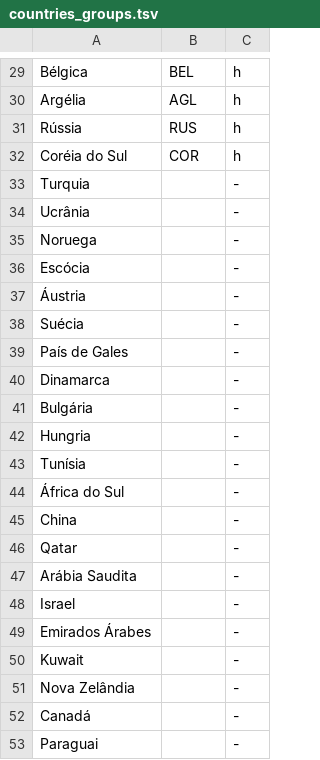
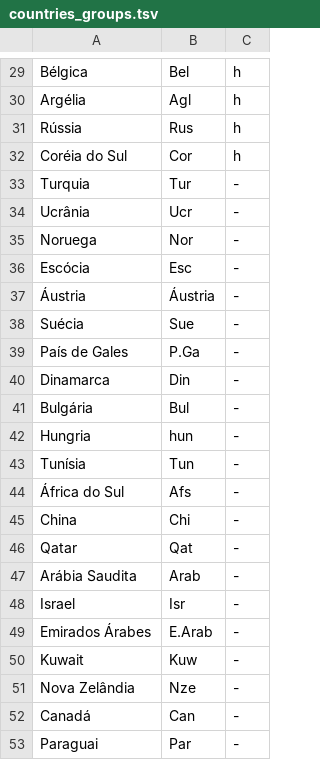
Before and after one commit to gianordoli/world_cup, a TSV file: world_cup/web-export/countries_groups.tsv, drawn as a sheet; only a part is shown, gaps mark what is left out; the diff covers the shown part only; the diff names each change by its address in the sheet, - before the commit and + after, or states it on an @@ line.

```diff
--- a/world_cup/web-export/countries_groups.tsv
+++ b/world_cup/web-export/countries_groups.tsv
-B29: BEL
+B29: Bel
-B30: AGL
+B30: Agl
-B31: RUS
+B31: Rus
-B32: COR
+B32: Cor
-B33: (empty)
+B33: Tur
-B34: (empty)
+B34: Ucr
-B35: (empty)
+B35: Nor
-B36: (empty)
+B36: Esc
-B37: (empty)
+B37: Áustria
-B38: (empty)
+B38: Sue
-B39: (empty)
+B39: P.Ga
-B40: (empty)
+B40: Din
-B41: (empty)
+B41: Bul
-B42: (empty)
+B42: hun
-B43: (empty)
+B43: Tun
-B44: (empty)
+B44: Afs
-B45: (empty)
+B45: Chi
-B46: (empty)
+B46: Qat
-B47: (empty)
+B47: Arab
-B48: (empty)
+B48: Isr
-B49: (empty)
+B49: E.Arab
-B50: (empty)
+B50: Kuw
-B51: (empty)
+B51: Nze
-B52: (empty)
+B52: Can
-B53: (empty)
+B53: Par
```
Also changed, not shown: 28 edited cells elsewhere in this file, 4 other files.
